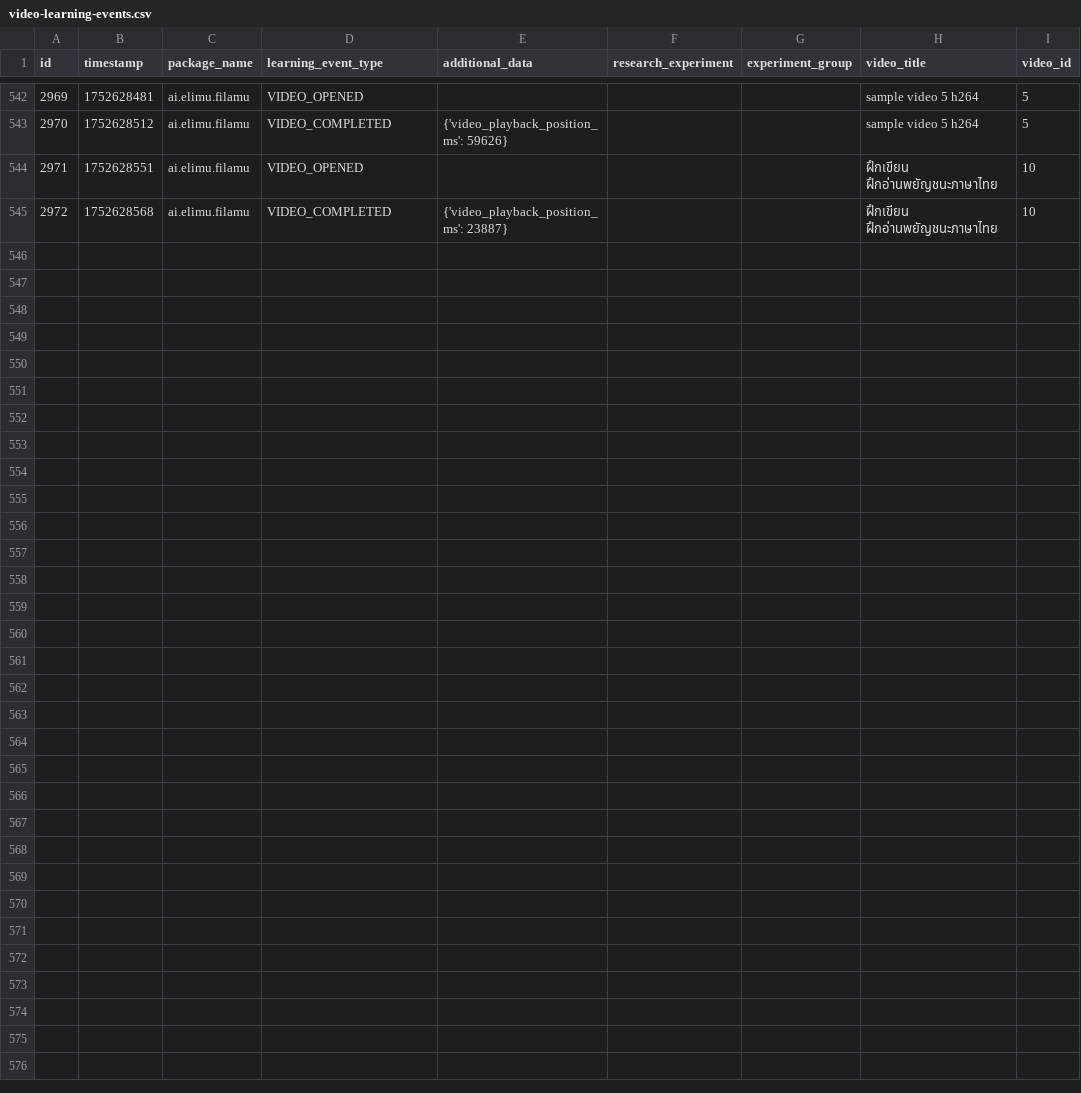
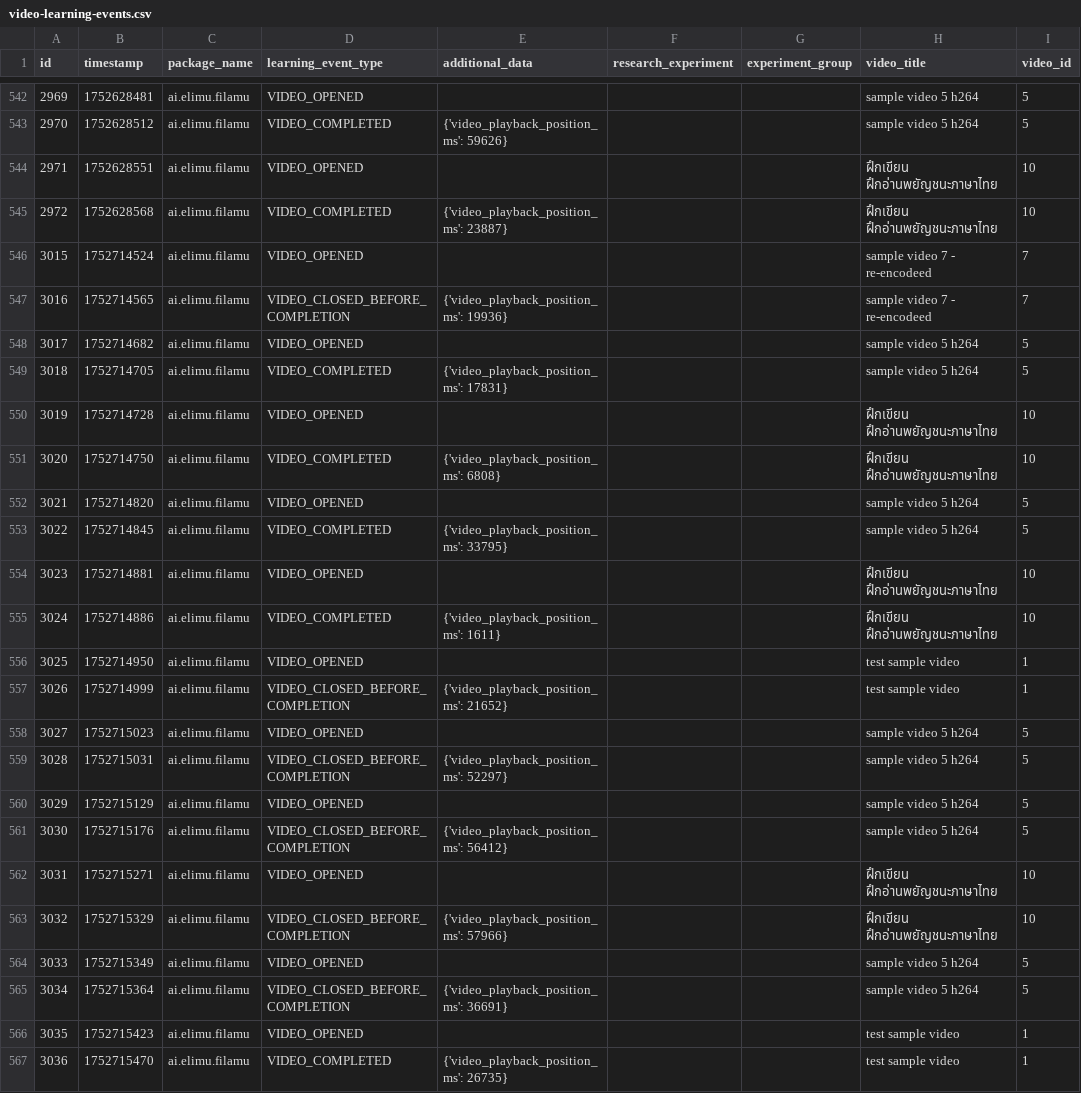
Before and after one commit to elimu-ai/ml-datasets, a CSV file: lang-THA/student-id-1/video-learning-events.csv, drawn as a sheet; only a part is shown, gaps mark what is left out.

```diff
--- a/lang-THA/student-id-1/video-learning-events.csv
+++ b/lang-THA/student-id-1/video-learning-events.csv
@@ -545 +545,23 @@ id,timestamp,package_name,learning_event_type,additional_data,research_experimen
 2972,1752628568,ai.elimu.filamu,VIDEO_COMPLETED,{'video_playback_position_ms': 23887},,,ฝึกเขียน ฝึกอ่านพยัญชนะภาษาไทย,10
+3015,1752714524,ai.elimu.filamu,VIDEO_OPENED,,,,sample video 7 - re-encodeed,7
+3016,1752714565,ai.elimu.filamu,VIDEO_CLOSED_BEFORE_COMPLETION,{'video_playback_position_ms': 19936},,,sample video 7 - re-encodeed,7
+3017,1752714682,ai.elimu.filamu,VIDEO_OPENED,,,,sample video 5 h264,5
+3018,1752714705,ai.elimu.filamu,VIDEO_COMPLETED,{'video_playback_position_ms': 17831},,,sample video 5 h264,5
+3019,1752714728,ai.elimu.filamu,VIDEO_OPENED,,,,ฝึกเขียน ฝึกอ่านพยัญชนะภาษาไทย,10
+3020,1752714750,ai.elimu.filamu,VIDEO_COMPLETED,{'video_playback_position_ms': 6808},,,ฝึกเขียน ฝึกอ่านพยัญชนะภาษาไทย,10
+3021,1752714820,ai.elimu.filamu,VIDEO_OPENED,,,,sample video 5 h264,5
+3022,1752714845,ai.elimu.filamu,VIDEO_COMPLETED,{'video_playback_position_ms': 33795},,,sample video 5 h264,5
+3023,1752714881,ai.elimu.filamu,VIDEO_OPENED,,,,ฝึกเขียน ฝึกอ่านพยัญชนะภาษาไทย,10
+3024,1752714886,ai.elimu.filamu,VIDEO_COMPLETED,{'video_playback_position_ms': 1611},,,ฝึกเขียน ฝึกอ่านพยัญชนะภาษาไทย,10
+3025,1752714950,ai.elimu.filamu,VIDEO_OPENED,,,,test sample video,1
+3026,1752714999,ai.elimu.filamu,VIDEO_CLOSED_BEFORE_COMPLETION,{'video_playback_position_ms': 21652},,,test sample video,1
+3027,1752715023,ai.elimu.filamu,VIDEO_OPENED,,,,sample video 5 h264,5
+3028,1752715031,ai.elimu.filamu,VIDEO_CLOSED_BEFORE_COMPLETION,{'video_playback_position_ms': 52297},,,sample video 5 h264,5
+3029,1752715129,ai.elimu.filamu,VIDEO_OPENED,,,,sample video 5 h264,5
+3030,1752715176,ai.elimu.filamu,VIDEO_CLOSED_BEFORE_COMPLETION,{'video_playback_position_ms': 56412},,,sample video 5 h264,5
+3031,1752715271,ai.elimu.filamu,VIDEO_OPENED,,,,ฝึกเขียน ฝึกอ่านพยัญชนะภาษาไทย,10
+3032,1752715329,ai.elimu.filamu,VIDEO_CLOSED_BEFORE_COMPLETION,{'video_playback_position_ms': 57966},,,ฝึกเขียน ฝึกอ่านพยัญชนะภาษาไทย,10
+3033,1752715349,ai.elimu.filamu,VIDEO_OPENED,,,,sample video 5 h264,5
+3034,1752715364,ai.elimu.filamu,VIDEO_CLOSED_BEFORE_COMPLETION,{'video_playback_position_ms': 36691},,,sample video 5 h264,5
+3035,1752715423,ai.elimu.filamu,VIDEO_OPENED,,,,test sample video,1
+3036,1752715470,ai.elimu.filamu,VIDEO_COMPLETED,{'video_playback_position_ms': 26735},,,test sample video,1
```
Also changed, not shown: lang-ENG/student-id-7/video-learning-events.csv, lang-HIN/student-id-5/video-learning-events.csv, 9 other files.
